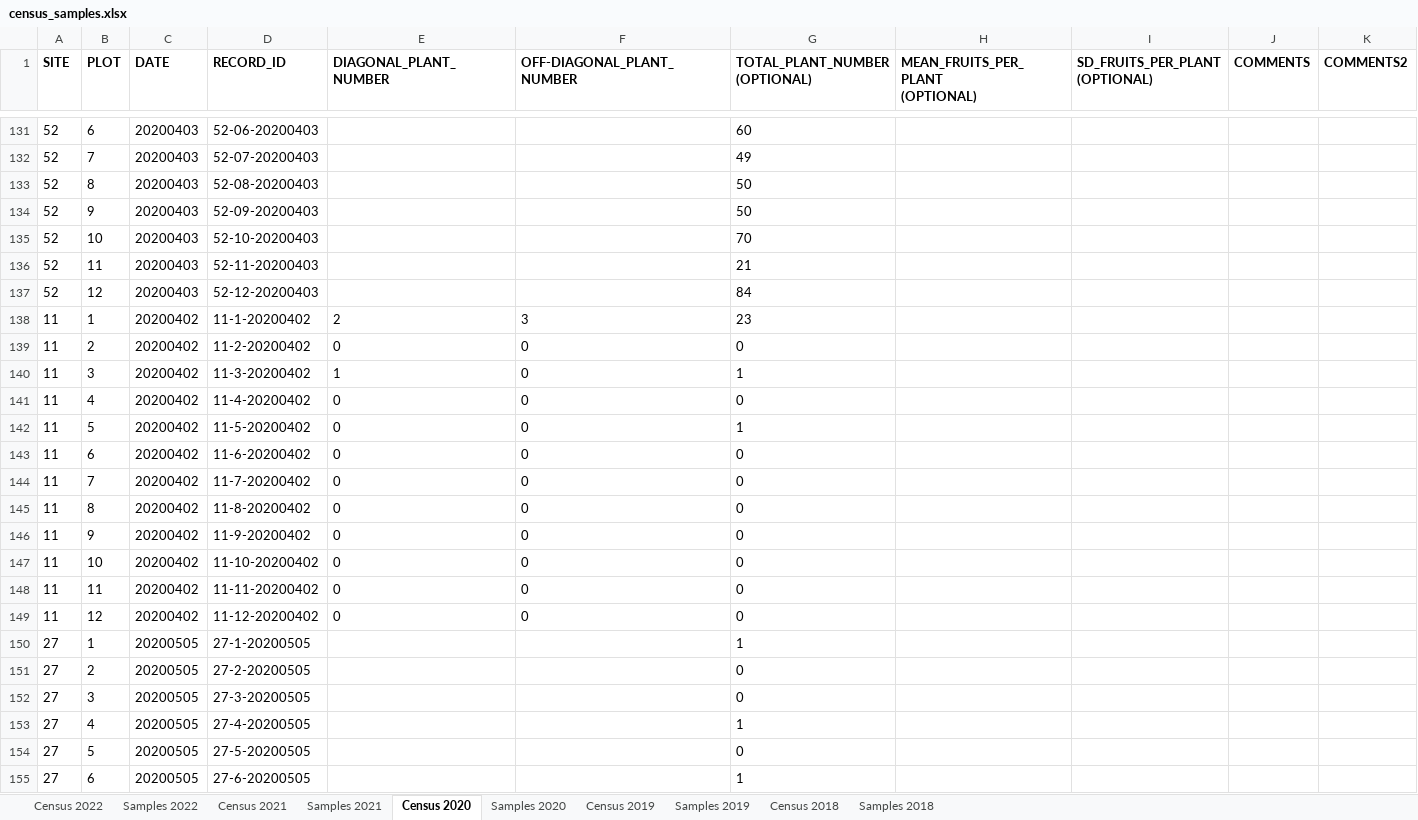
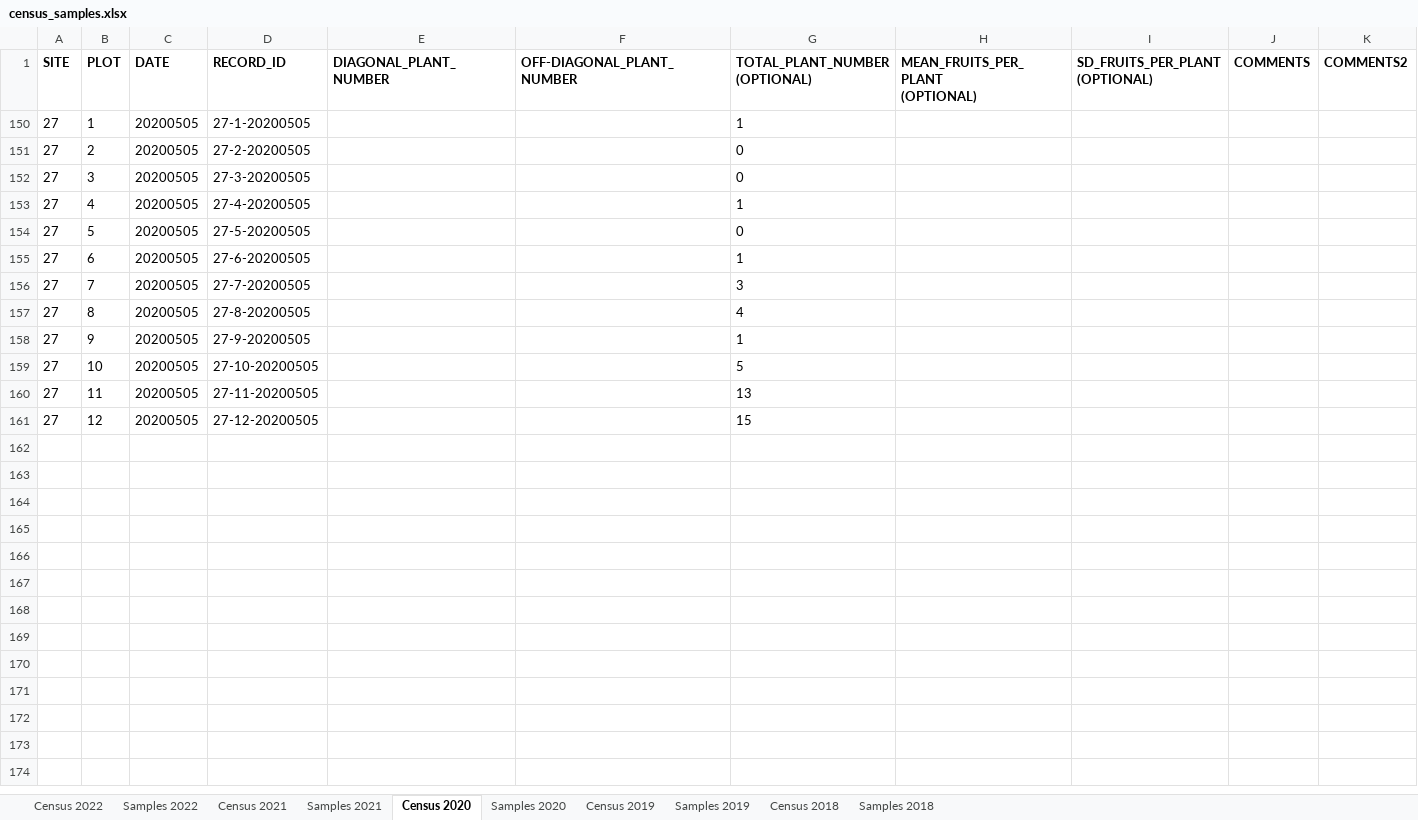
Before and after one commit to moiexpositoalonsolab/grene, an Excel workbook: data-raw/census_samples.xlsx, sheet Census 2020, drawn as a sheet; only a part is shown, gaps mark what is left out; the shorter side is filled out with more unchanged rows; values as stored, in another font and other column widths than the file's, no borders; charts and pictures not drawn; the diff covers the shown part only; the diff names each change by its address in the sheet, - before the commit and + after, or states it on an @@ line.

```diff
--- a/data-raw/census_samples.xlsx (sheet Census 2020)
+++ b/data-raw/census_samples.xlsx (sheet Census 2020)
@@ row 131 hidden: 52 | 6 | 20200403 | 52-06-20200403 |  |  | 60 @@
@@ row 132 hidden: 52 | 7 | 20200403 | 52-07-20200403 |  |  | 49 @@
@@ row 133 hidden: 52 | 8 | 20200403 | 52-08-20200403 |  |  | 50 @@
@@ row 134 hidden: 52 | 9 | 20200403 | 52-09-20200403 |  |  | 50 @@
@@ row 135 hidden: 52 | 10 | 20200403 | 52-10-20200403 |  |  | 70 @@
@@ row 136 hidden: 52 | 11 | 20200403 | 52-11-20200403 |  |  | 21 @@
@@ row 137 hidden: 52 | 12 | 20200403 | 52-12-20200403 |  |  | 84 @@
@@ row 138 hidden: 11 | 1 | 20200402 | 11-1-20200402 | 2 | 3 | 23 @@
@@ row 139 hidden: 11 | 2 | 20200402 | 11-2-20200402 | 0 | 0 | 0 @@
@@ row 140 hidden: 11 | 3 | 20200402 | 11-3-20200402 | 1 | 0 | 1 @@
@@ row 141 hidden: 11 | 4 | 20200402 | 11-4-20200402 | 0 | 0 | 0 @@
@@ row 142 hidden: 11 | 5 | 20200402 | 11-5-20200402 | 0 | 0 | 1 @@
@@ row 143 hidden: 11 | 6 | 20200402 | 11-6-20200402 | 0 | 0 | 0 @@
@@ row 144 hidden: 11 | 7 | 20200402 | 11-7-20200402 | 0 | 0 | 0 @@
@@ row 145 hidden: 11 | 8 | 20200402 | 11-8-20200402 | 0 | 0 | 0 @@
@@ row 146 hidden: 11 | 9 | 20200402 | 11-9-20200402 | 0 | 0 | 0 @@
@@ row 147 hidden: 11 | 10 | 20200402 | 11-10-20200402 | 0 | 0 | 0 @@
@@ row 148 hidden: 11 | 11 | 20200402 | 11-11-20200402 | 0 | 0 | 0 @@
@@ row 149 hidden: 11 | 12 | 20200402 | 11-12-20200402 | 0 | 0 | 0 @@
```
Also changed, not shown: 171 hidden or unhidden rows elsewhere in this sheet, sheet Samples 2018, sheet Samples 2019, sheet Census 2018, sheet Census 2019, sheet Samples 2022, sheet Census 2022, 1 more sheet, hidden cells, 12 other files.
